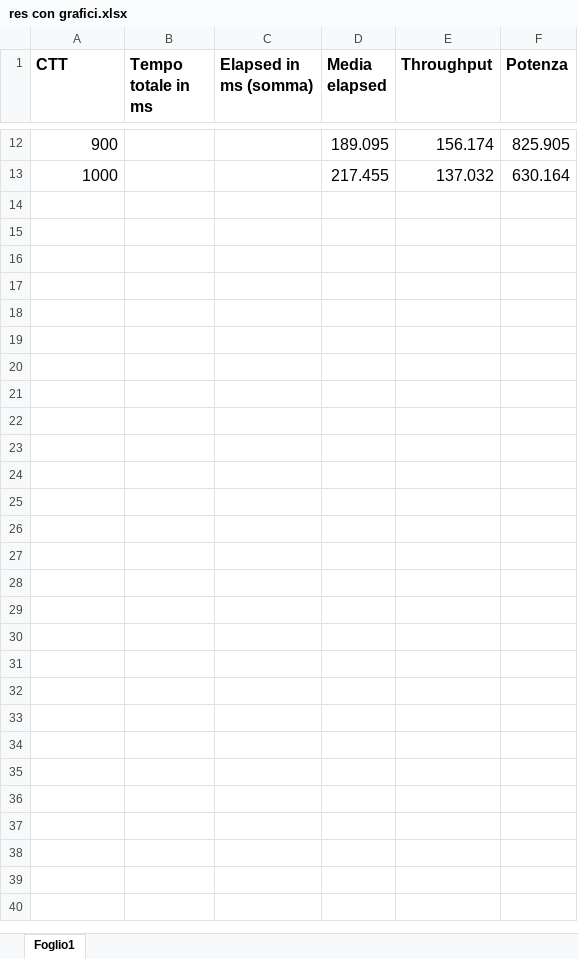
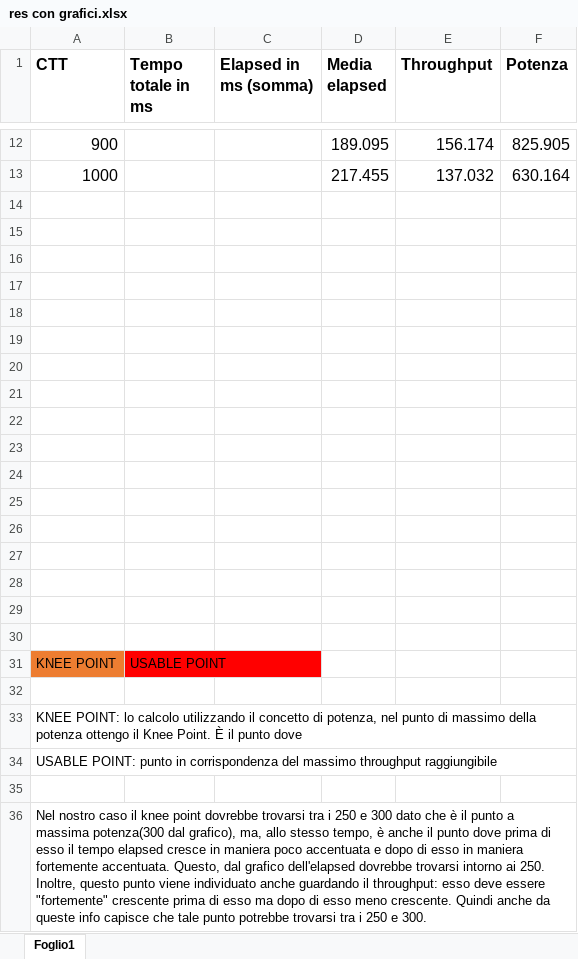
Before and after one commit to Verollaf/ASSSC, an Excel workbook: res con grafici.xlsx, sheet Foglio1, drawn as a sheet; only a part is shown, gaps mark what is left out; values as stored, in another font and other column widths than the file's, no borders; charts and pictures not drawn; the diff names each change by its address in the sheet, - before the commit and + after, or states it on an @@ line.

Commit message:
DONE: edited graphs
Added info on knee point and capacity point

```diff
--- a/res con grafici.xlsx (sheet Foglio1)
+++ b/res con grafici.xlsx (sheet Foglio1)
+row 14: (empty)
+row 15: (empty)
+row 16: (empty)
+row 17: (empty)
+row 18: (empty)
+row 19: (empty)
+row 20: (empty)
+row 21: (empty)
+row 22: (empty)
+row 23: (empty)
+row 24: (empty)
+row 25: (empty)
+row 26: (empty)
+row 27: (empty)
+row 28: (empty)
+row 29: (empty)
+row 30: (empty)
+row 31: KNEE POINT | USABLE POINT
+row 32: (empty)
+row 33: KNEE POINT: lo calcolo utilizzando il concetto di potenza, nel punto di massimo della potenza ottengo il Knee Point. È il punto dove
+row 34: USABLE POINT: punto in corrispondenza del massimo throughput raggiungibile
+row 35: (empty)
+row 36: Nel nostro caso il knee point dovrebbe trovarsi tra i 250 e 300 dato che è il punto a massima potenza(300 dal grafico), ma, allo stesso tempo, è anche il punto dove prima di esso il tempo elapsed cresce in maniera poco accentuata e dopo di esso in maniera fortemente accentuata. Questo, dal grafico dell'elapsed dovrebbe trovarsi intorno ai 250. Inoltre, questo punto viene individuato anche guardando il throughput: esso deve essere "fortemente" crescente prima di esso ma dopo di esso meno crescente. Quindi anche da queste info capisce che tale punto potrebbe trovarsi tra i 250 e 300.
```
Also changed, not shown: charts or pictures.
